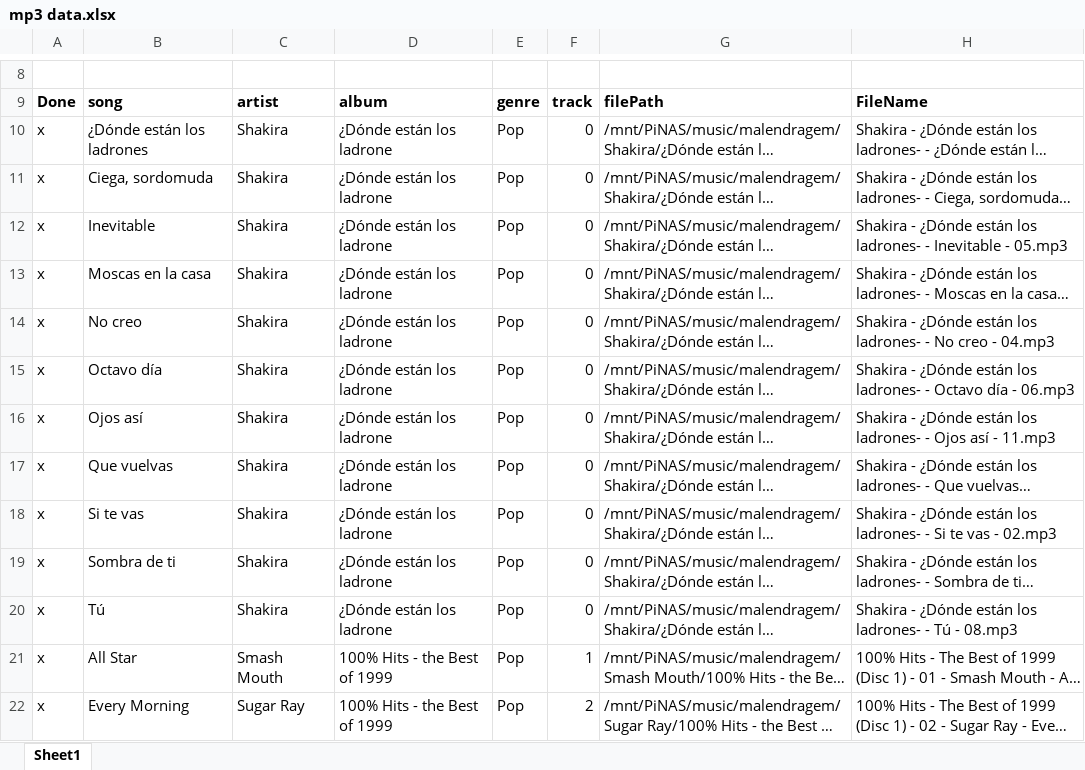
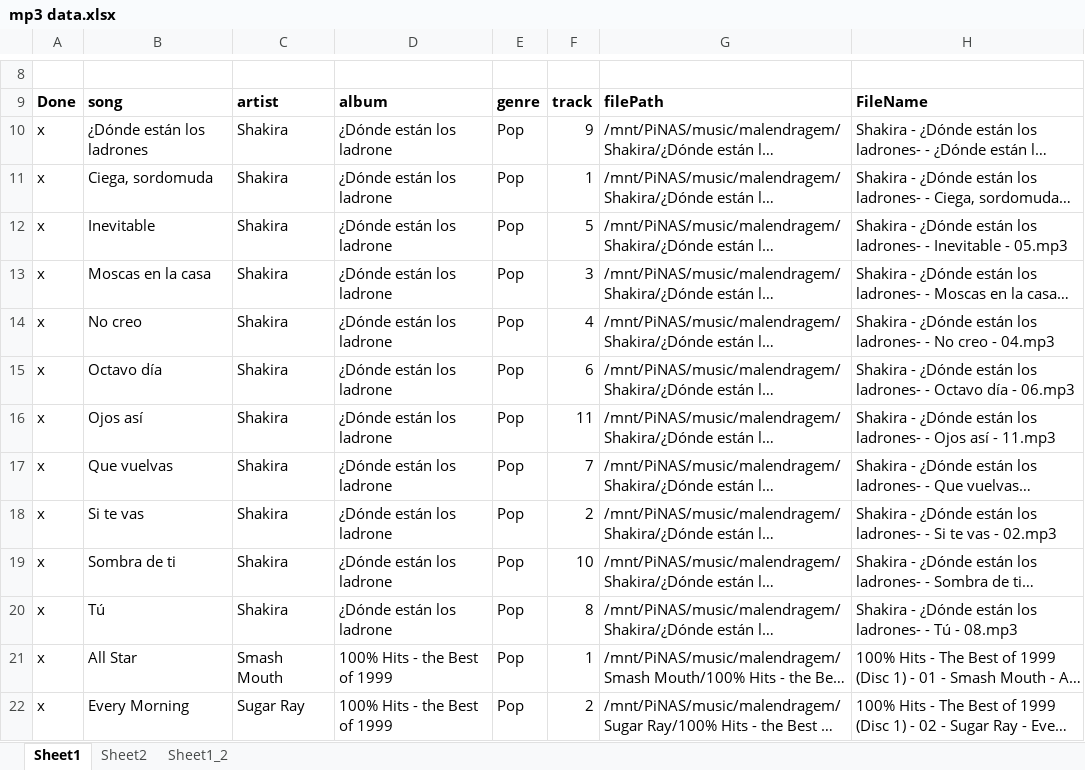
Before and after one commit to BumperWoodstock/mp3_tags, an Excel workbook: mp3 data.xlsx, sheet Sheet1, drawn as a sheet; only a part is shown, gaps mark what is left out; long unchanged cells end in …; values as stored, in another font and other column widths than the file's, no borders; charts and pictures not drawn; the diff names each change by its address in the sheet, - before the commit and + after, or states it on an @@ line.

```diff
--- a/mp3 data.xlsx (sheet Sheet1)
+++ b/mp3 data.xlsx (sheet Sheet1)
+sheet tab: Sheet2
+sheet tab: Sheet1_2
-F10: 0
+F10: 9
-F11: 0
+F11: 1
-F12: 0
+F12: 5
-F13: 0
+F13: 3
-F14: 0
+F14: 4
-F15: 0
+F15: 6
-F16: 0
+F16: 11
-F17: 0
+F17: 7
-F18: 0
+F18: 2
-F19: 0
+F19: 10
-F20: 0
+F20: 8
```
Also changed, not shown: formulas that keep their value, charts or pictures, 2 other files.
